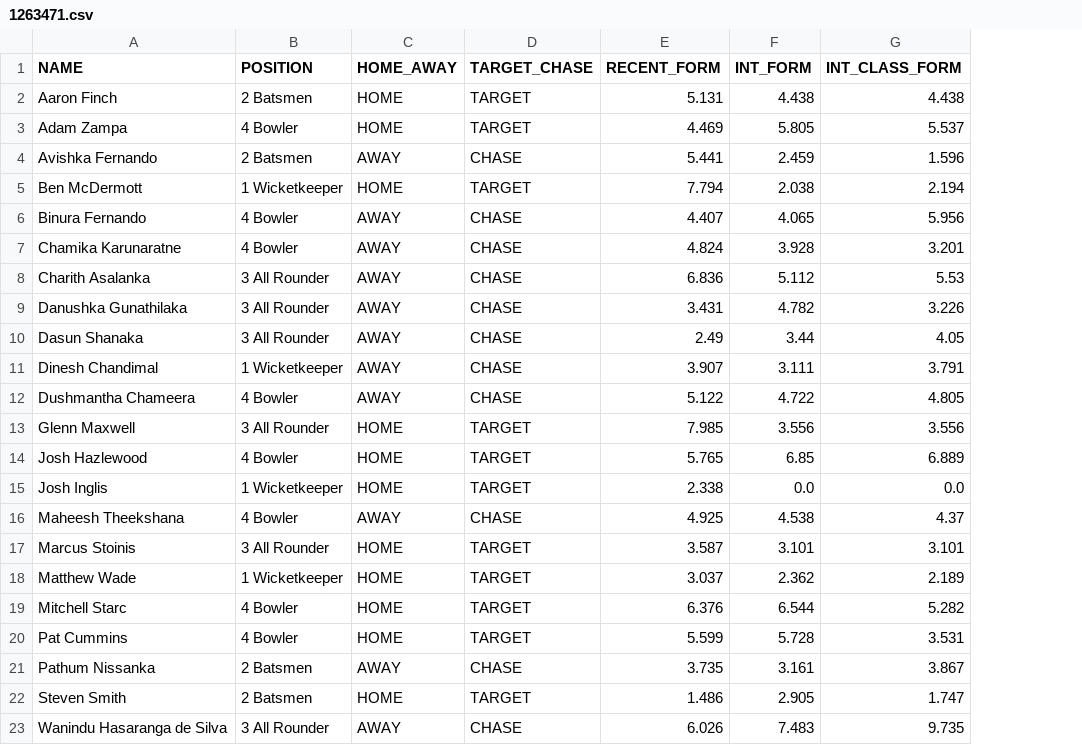
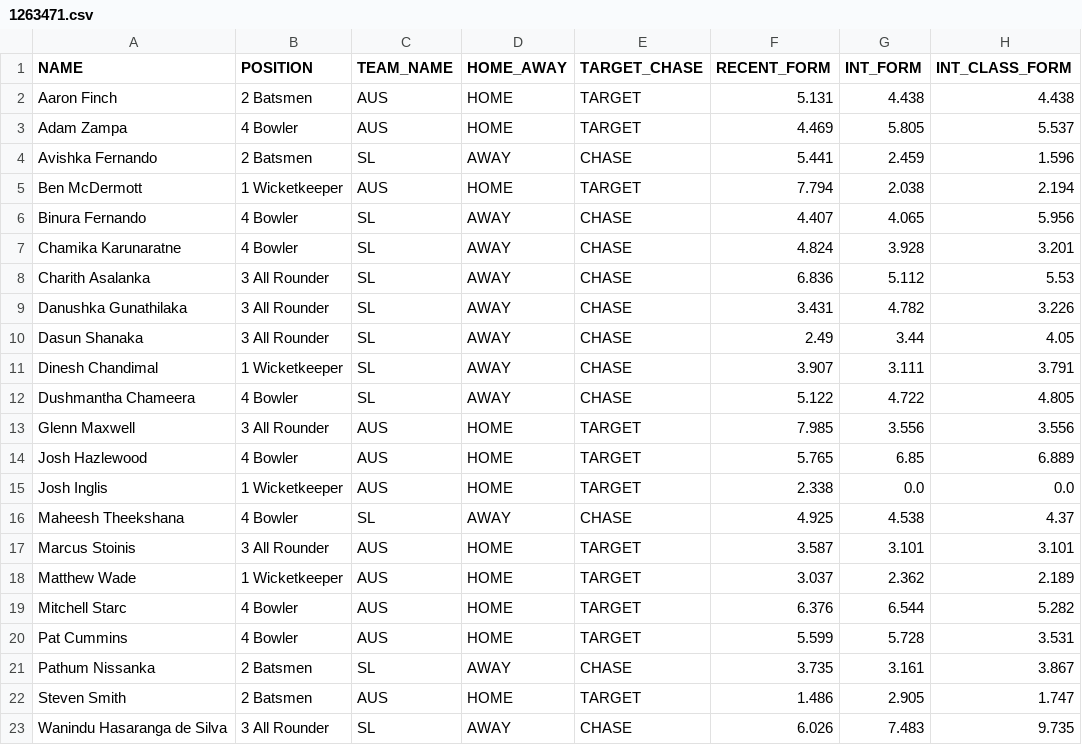
Before and after one commit to Vedvund/Cricket-Predections, a CSV file: reports/results/1263471.csv, drawn as a sheet; only a part is shown; the diff names each change by its address in the sheet, - before the commit and + after, or states it on an @@ line.

```diff
--- a/reports/results/1263471.csv
+++ b/reports/results/1263471.csv
+column C (TEAM_NAME), rows 2-23: AUS | AUS | SL | AUS | SL | SL | SL | SL | SL | SL | SL | AUS | AUS | AUS | SL | AUS | AUS | AUS | AUS | SL | AUS | SL
```
Also changed, not shown: reports/results/1278676.csv, reports/results/1278677.csv, 24 other files.
